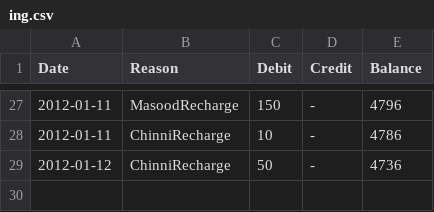
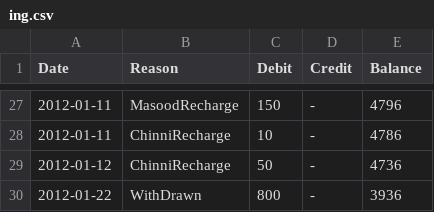
Before and after one commit to tejakunchavenkata/utils, a CSV file: .home/.AccBooks/ing.csv, drawn as a sheet; only a part is shown, gaps mark what is left out; the diff names each change by its address in the sheet, - before the commit and + after, or states it on an @@ line.

```diff
--- a/.home/.AccBooks/ing.csv
+++ b/.home/.AccBooks/ing.csv
+row 30: 2012-01-22 | WithDrawn | 800 | - | 3936
```
Also changed, not shown: .home/.AccBooks/spent.csv, .home/.AccBooks/wallet.csv.
